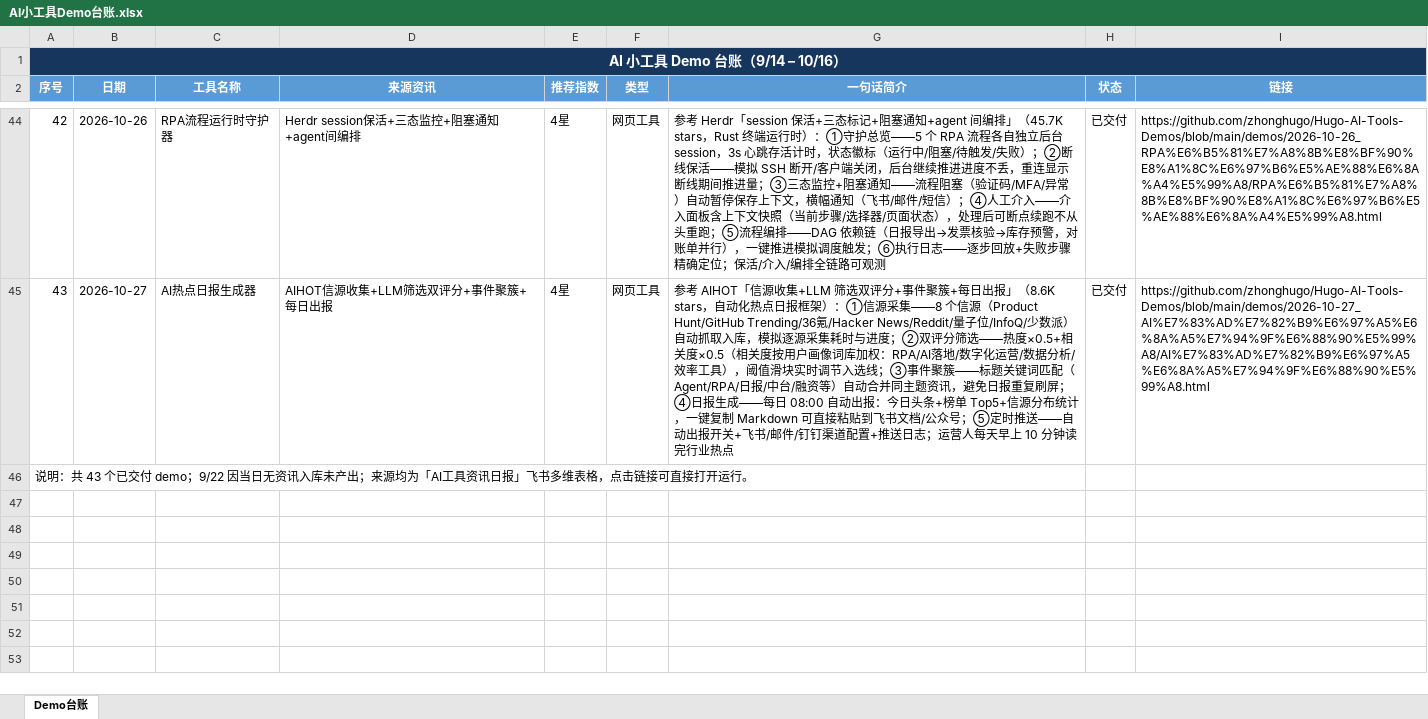
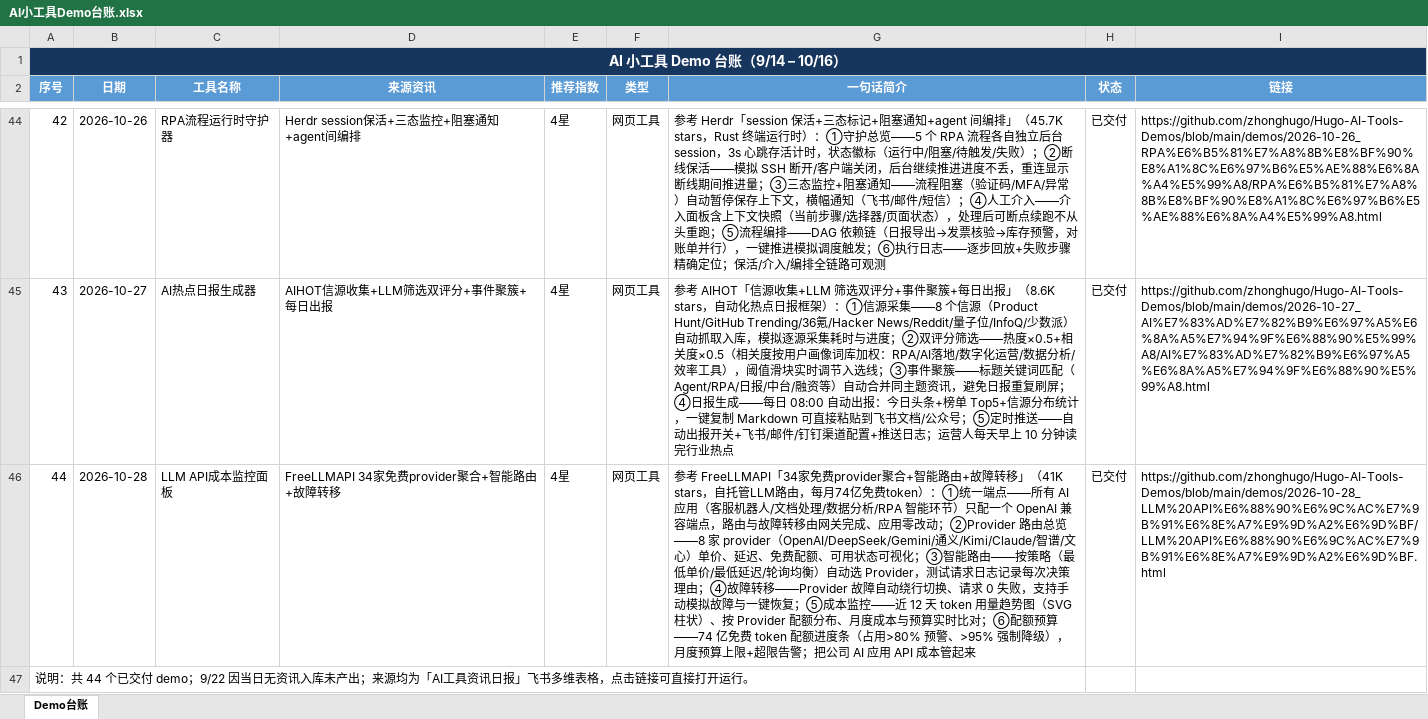
Before and after one commit to zhonghugo/Hugo-AI-Tools-Demos, an Excel workbook: demos/作品集总览/AI小工具Demo台账.xlsx, sheet Demo台账, drawn as a sheet; only a part is shown, gaps mark what is left out; values as stored, in another font and other column widths than the file's, no borders; addresses are those after the commit; the diff names each change by its address in the sheet, - before the commit and + after, or states it on an @@ line.

Commit message:
10/28 LLM API成本监控面板 demo

```diff
--- a/demos/作品集总览/AI小工具Demo台账.xlsx (sheet Demo台账)
+++ b/demos/作品集总览/AI小工具Demo台账.xlsx (sheet Demo台账)
+row 46: 44 | 2026-10-28 | LLM API成本监控面板 | FreeLLMAPI 34家免费provider聚合+智能路由+故障转移 | 4星 | 网页工具 | 参考 FreeLLMAPI「34家免费provider聚合+智能路由+故障转移」（41K stars，自托管LLM路由，每月74亿免费token）：①统一端点——所有 AI 应用（客服机器人/文档处理/数据分析/RPA 智能环节）只配一个 OpenAI 兼容端点，路由与故障转移由网关完成、应用零改动；②Provider 路由总览——8 家 provider（OpenAI/DeepSeek/Gemini/通义/Kimi/Claude/智谱/文心）单价、延迟、免费配额、可用状态可视化；③智能路由——按策略（最低单价/最低延迟/轮询均衡）自动选 Provider，测试请求日志记录每次决策理由；④故障转移——Provider 故障自动绕行切换、请求 0 失败，支持手动模拟故障与一键恢复；⑤成本监控——近 12 天 token 用量趋势图（SVG 柱状）、按 Provider 配额分布、月度成本与预算实时比对；⑥配额预算——74 亿免费 token 配额进度条（占用>80% 预警、>95% 强制降级），月度预算上限+超限告警；把公司 AI 应用 API 成本管起来 | 已交付 | https://github.com/zhonghugo/Hugo-AI-Tools-Demos/blob/main/demos/2026-10-28_LLM%20API%E6%88%90%E6%9C%AC%E7%9B%91%E6%8E%A7%E9%9D%A2%E6%9D%BF/LLM%20API%E6%88%90%E6%9C%AC%E7%9B%91%E6%8E%A7%E9%9D%A2%E6%9D%BF.html
@@ column A (序号) renumbered from row 47 down @@
```
Also changed, not shown: 4 other files.
